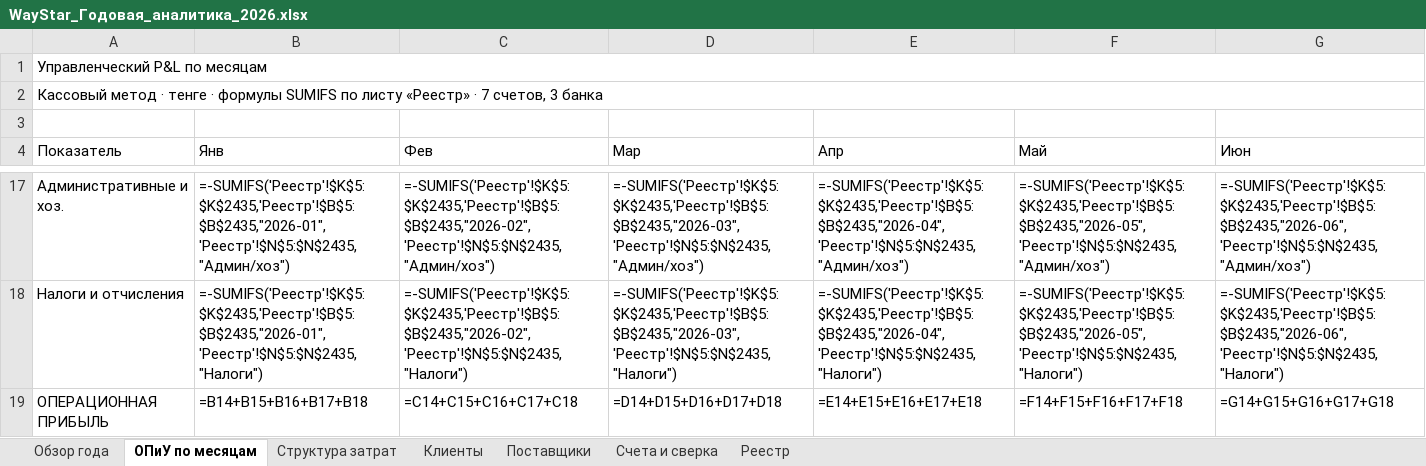
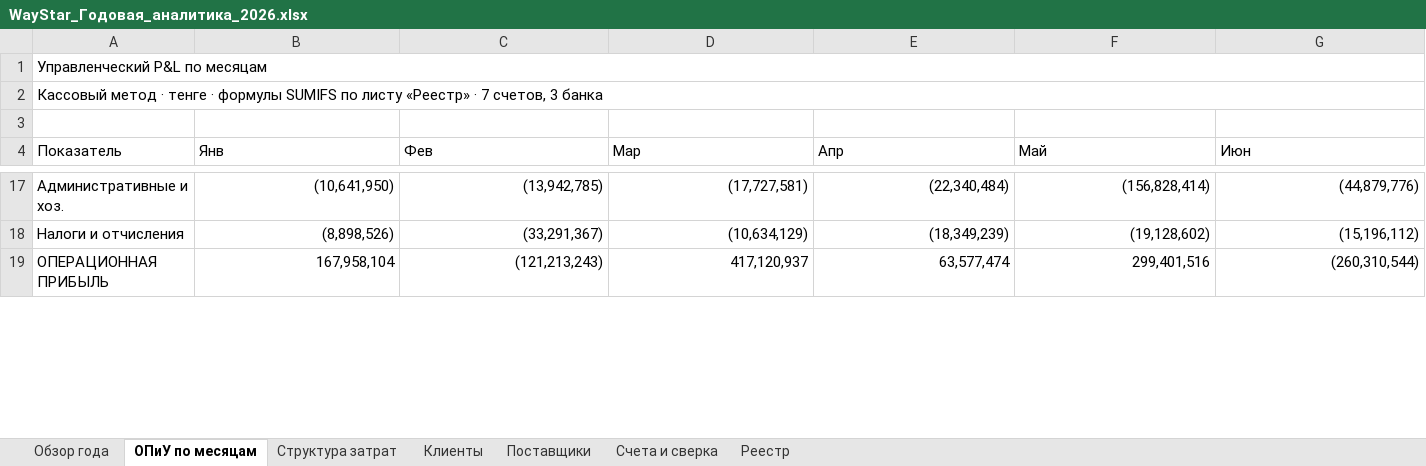
Before and after one commit to aoobakirov/board-presentation, an Excel workbook: waystar-management-report/WayStar_Годовая_аналитика_2026.xlsx, sheet ОПиУ по месяцам, drawn as a sheet; only a part is shown, gaps mark what is left out; values as stored, in another font and other column widths than the file's, no cell formats; formulas without a stored value are shown as written; the diff covers the shown part only; the diff names each change by its address in the sheet, - before the commit and + after, or states it on an @@ line.

```diff
--- a/waystar-management-report/WayStar_Годовая_аналитика_2026.xlsx (sheet ОПиУ по месяцам)
+++ b/waystar-management-report/WayStar_Годовая_аналитика_2026.xlsx (sheet ОПиУ по месяцам)
-B17 (Янв): =-SUMIFS('Реестр'!$K$5:$K$2435,'Реестр'!$B$5:$B$2435,"2026-01",'Реестр'!$N$5:$N$2435,"Админ/хоз")
+B17 (Янв): (10,641,950)
-C17 (Фев): =-SUMIFS('Реестр'!$K$5:$K$2435,'Реестр'!$B$5:$B$2435,"2026-02",'Реестр'!$N$5:$N$2435,"Админ/хоз")
+C17 (Фев): (13,942,785)
-D17 (Мар): =-SUMIFS('Реестр'!$K$5:$K$2435,'Реестр'!$B$5:$B$2435,"2026-03",'Реестр'!$N$5:$N$2435,"Админ/хоз")
+D17 (Мар): (17,727,581)
-E17 (Апр): =-SUMIFS('Реестр'!$K$5:$K$2435,'Реестр'!$B$5:$B$2435,"2026-04",'Реестр'!$N$5:$N$2435,"Админ/хоз")
+E17 (Апр): (22,340,484)
-F17 (Май): =-SUMIFS('Реестр'!$K$5:$K$2435,'Реестр'!$B$5:$B$2435,"2026-05",'Реестр'!$N$5:$N$2435,"Админ/хоз")
+F17 (Май): (156,828,414)
-G17 (Июн): =-SUMIFS('Реестр'!$K$5:$K$2435,'Реестр'!$B$5:$B$2435,"2026-06",'Реестр'!$N$5:$N$2435,"Админ/хоз")
+G17 (Июн): (44,879,776)
-B18 (Янв): =-SUMIFS('Реестр'!$K$5:$K$2435,'Реестр'!$B$5:$B$2435,"2026-01",'Реестр'!$N$5:$N$2435,"Налоги")
+B18 (Янв): (8,898,526)
-C18 (Фев): =-SUMIFS('Реестр'!$K$5:$K$2435,'Реестр'!$B$5:$B$2435,"2026-02",'Реестр'!$N$5:$N$2435,"Налоги")
+C18 (Фев): (33,291,367)
-D18 (Мар): =-SUMIFS('Реестр'!$K$5:$K$2435,'Реестр'!$B$5:$B$2435,"2026-03",'Реестр'!$N$5:$N$2435,"Налоги")
+D18 (Мар): (10,634,129)
-E18 (Апр): =-SUMIFS('Реестр'!$K$5:$K$2435,'Реестр'!$B$5:$B$2435,"2026-04",'Реестр'!$N$5:$N$2435,"Налоги")
+E18 (Апр): (18,349,239)
-F18 (Май): =-SUMIFS('Реестр'!$K$5:$K$2435,'Реестр'!$B$5:$B$2435,"2026-05",'Реестр'!$N$5:$N$2435,"Налоги")
+F18 (Май): (19,128,602)
-G18 (Июн): =-SUMIFS('Реестр'!$K$5:$K$2435,'Реестр'!$B$5:$B$2435,"2026-06",'Реестр'!$N$5:$N$2435,"Налоги")
+G18 (Июн): (15,196,112)
-B19 (Янв): =B14+B15+B16+B17+B18
+B19 (Янв): 167,958,104
-C19 (Фев): =C14+C15+C16+C17+C18
+C19 (Фев): (121,213,243)
-D19 (Мар): =D14+D15+D16+D17+D18
+D19 (Мар): 417,120,937
-E19 (Апр): =E14+E15+E16+E17+E18
+E19 (Апр): 63,577,474
-F19 (Май): =F14+F15+F16+F17+F18
+F19 (Май): 299,401,516
-G19 (Июн): =G14+G15+G16+G17+G18
+G19 (Июн): (260,310,544)
```
Also changed, not shown: 139 edited cells elsewhere in this sheet, sheet Структура затрат, sheet Счета и сверка, sheet Клиенты, sheet Поставщики, sheet Обзор года, cell formats.
